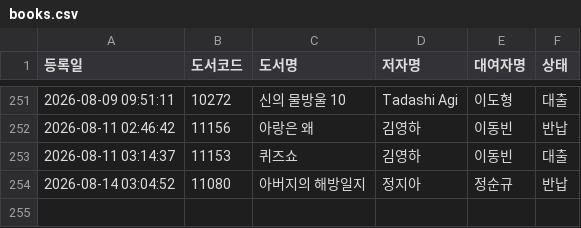
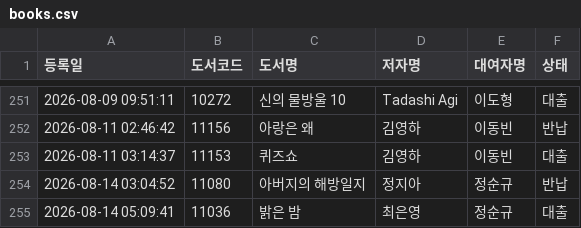
Before and after one commit to rlatjdfkr7979-ctrl/BookServer, a CSV file: books.csv, drawn as a sheet; only a part is shown, gaps mark what is left out; the diff names each change by its address in the sheet, - before the commit and + after, or states it on an @@ line.

Commit message:
Append new loan record to books.csv

```diff
--- a/books.csv
+++ b/books.csv
+row 255: 2026-08-14 05:09:41 | 11036 | 밝은 밤 | 최은영 | 정순규 | 대출
```
